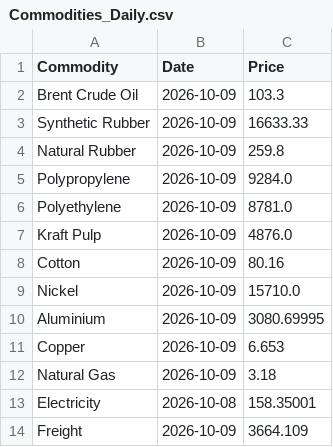
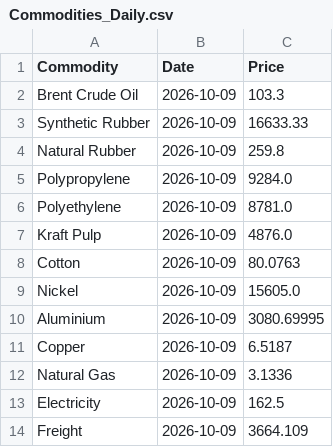
Before and after one commit to NWLPSDataReporting/commodity-tracker, a CSV file: Commodities_Daily.csv, drawn as a sheet.

```diff
--- a/Commodities_Daily.csv
+++ b/Commodities_Daily.csv
@@ -7,8 +7,8 @@ Polyethylene,2026-10-09,8781.0
 Kraft Pulp,2026-10-09,4876.0
-Cotton,2026-10-09,80.16
-Nickel,2026-10-09,15710.0
+Cotton,2026-10-09,80.0763
+Nickel,2026-10-09,15605.0
 Aluminium,2026-10-09,3080.69995
-Copper,2026-10-09,6.653
-Natural Gas,2026-10-09,3.18
-Electricity,2026-10-08,158.35001
+Copper,2026-10-09,6.5187
+Natural Gas,2026-10-09,3.1336
+Electricity,2026-10-09,162.5
 Freight,2026-10-09,3664.109
```
